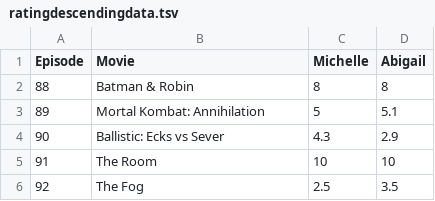
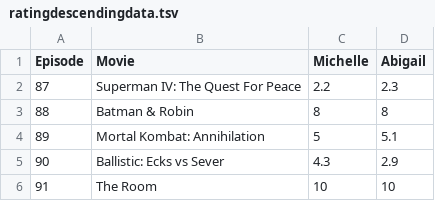
Before and after one commit to Engineer-of-Souls/engineer-of-souls.github.io, a TSV file: ratingdescendingdata.tsv, drawn as a sheet; only a part is shown; the shorter side is filled out with more unchanged rows; the diff names each change by its address in the sheet, - before the commit and + after, or states it on an @@ line.

Commit message:
Update ratingdescendingdata.tsv

```diff
--- a/ratingdescendingdata.tsv
+++ b/ratingdescendingdata.tsv
+row 2: 87 | Superman IV: The Quest For Peace | 2.2 | 2.3
```
